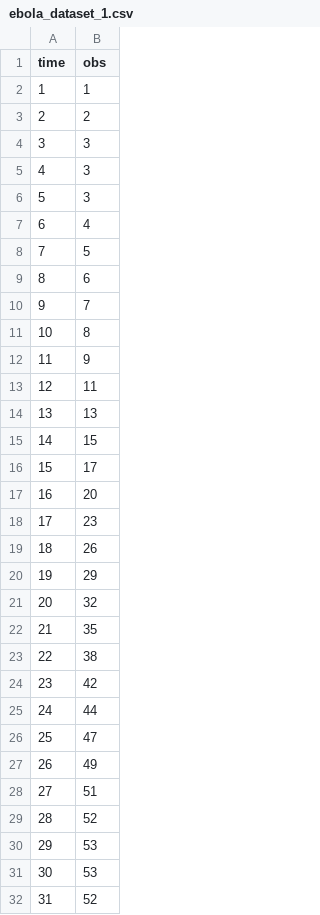
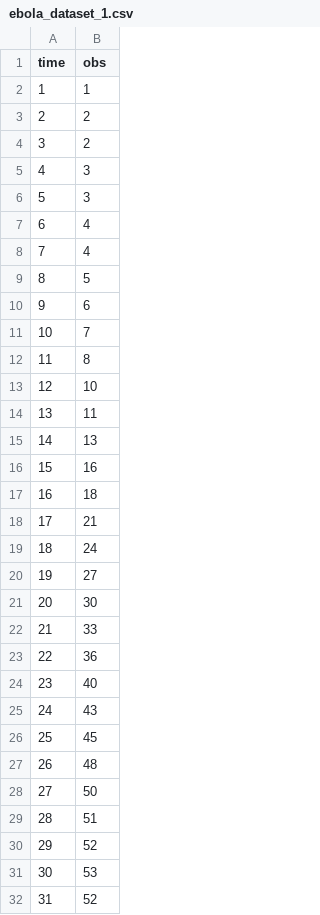
Before and after one commit to sbfnk/mfiidd, a CSV file: website/data/ebola_dataset_1.csv, drawn as a sheet; only a part is shown; the diff covers the shown part only.

```diff
--- a/website/data/ebola_dataset_1.csv
+++ b/website/data/ebola_dataset_1.csv
@@ -3,3 +3,3 @@
 2,2
-3,3
+3,2
 4,3
@@ -7,25 +7,25 @@
 6,4
-7,5
-8,6
-9,7
-10,8
-11,9
-12,11
-13,13
-14,15
-15,17
-16,20
-17,23
-18,26
-19,29
-20,32
-21,35
-22,38
-23,42
-24,44
-25,47
-26,49
-27,51
-28,52
-29,53
+7,4
+8,5
+9,6
+10,7
+11,8
+12,10
+13,11
+14,13
+15,16
+16,18
+17,21
+18,24
+19,27
+20,30
+21,33
+22,36
+23,40
+24,43
+25,45
+26,48
+27,50
+28,51
+29,52
 30,53
```
Also changed, not shown: 22 edited cells elsewhere in this file, website/data/ebola_dataset_2.csv, website/data/ebola_dataset_3.csv, 1 other file.
